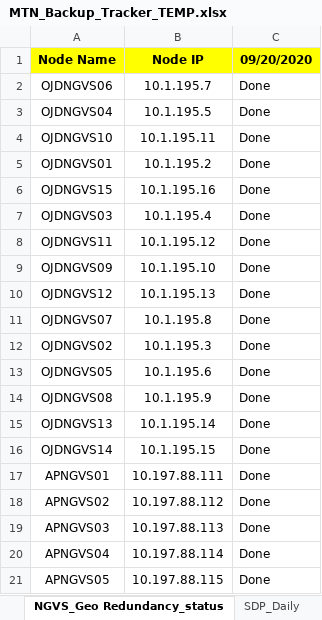
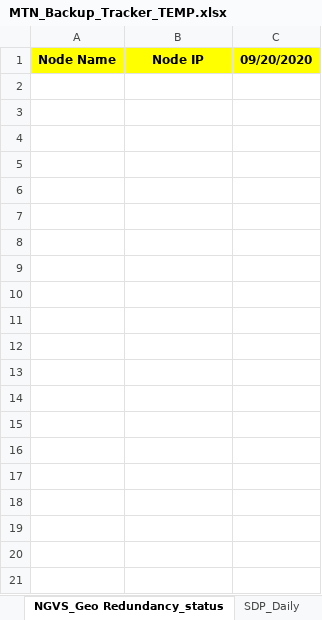
Before and after one commit to Akash90258/perl-to-python, an Excel workbook: nigeria/TEMP/MTN_Backup_Tracker_TEMP.xlsx, sheet NGVS_Geo Redundancy_status, drawn as a sheet; only a part is shown; values as stored, in another font and other column widths than the file's, no borders; the diff covers the shown part only; the diff names each change by its address in the sheet, - before the commit and + after, or states it on an @@ line.

```diff
--- a/nigeria/TEMP/MTN_Backup_Tracker_TEMP.xlsx (sheet NGVS_Geo Redundancy_status)
+++ b/nigeria/TEMP/MTN_Backup_Tracker_TEMP.xlsx (sheet NGVS_Geo Redundancy_status)
-row 2: OJDNGVS06 | 10.1.195.7 | Done
-row 3: OJDNGVS04 | 10.1.195.5 | Done
-row 4: OJDNGVS10 | 10.1.195.11 | Done
-row 5: OJDNGVS01 | 10.1.195.2 | Done
-row 6: OJDNGVS15 | 10.1.195.16 | Done
-row 7: OJDNGVS03 | 10.1.195.4 | Done
-row 8: OJDNGVS11 | 10.1.195.12 | Done
-row 9: OJDNGVS09 | 10.1.195.10 | Done
-row 10: OJDNGVS12 | 10.1.195.13 | Done
-row 11: OJDNGVS07 | 10.1.195.8 | Done
-row 12: OJDNGVS02 | 10.1.195.3 | Done
-row 13: OJDNGVS05 | 10.1.195.6 | Done
-row 14: OJDNGVS08 | 10.1.195.9 | Done
-row 15: OJDNGVS13 | 10.1.195.14 | Done
-row 16: OJDNGVS14 | 10.1.195.15 | Done
-row 17: APNGVS01 | 10.197.88.111 | Done
-row 18: APNGVS02 | 10.197.88.112 | Done
-row 19: APNGVS03 | 10.197.88.113 | Done
-row 20: APNGVS04 | 10.197.88.114 | Done
-row 21: APNGVS05 | 10.197.88.115 | Done
```
Also changed, not shown: 10 removed rows elsewhere in this sheet, sheet SDP_Geo_Redundancy_Status, sheet SDP_Daily, sheet OCC_Daily, sheet CCN_Daily, sheet NGVS_DAILY, sheet AIR_Daily, nigeria/TEMP/MTN_nigeria_backup_tracker_2020-11-30.xlsx, 8 other files.
